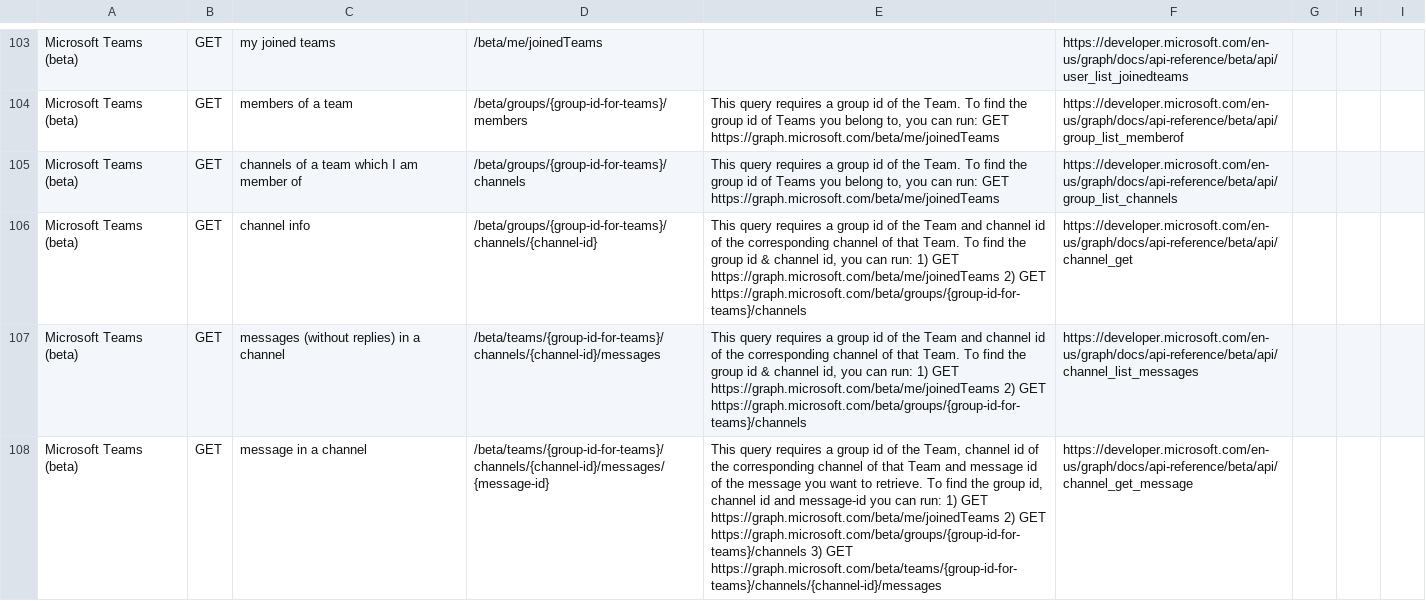
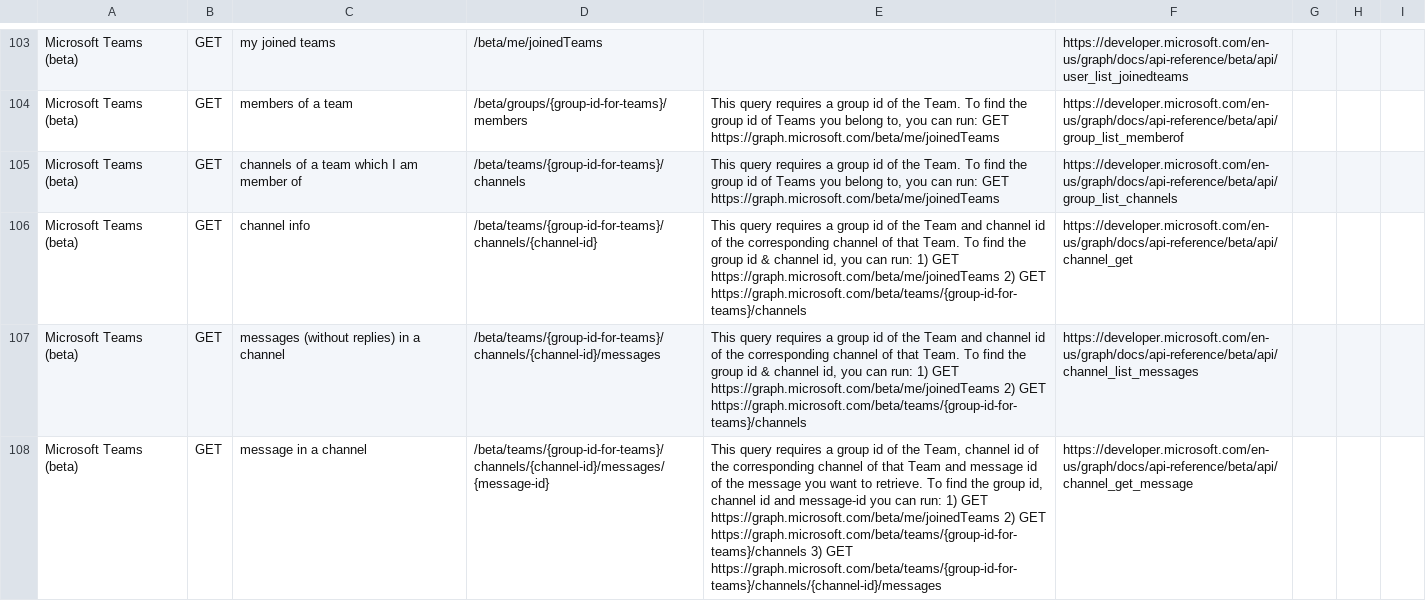
Before and after one commit to microsoftgraph/microsoft-graph-explorer, a CSV file: sample-queries.csv, drawn as a sheet; only a part is shown, gaps mark what is left out; the diff covers the shown part only; the diff names each change by its address in the sheet, - before the commit and + after, or states it on an @@ line.

Commit message:
Updated routes from group to teams

```diff
--- a/sample-queries.csv
+++ b/sample-queries.csv
-D105: /beta/groups/{group-id-for-teams}/channels
+D105: /beta/teams/{group-id-for-teams}/channels
-D106: /beta/groups/{group-id-for-teams}/channels/{channel-id}
+D106: /beta/teams/{group-id-for-teams}/channels/{channel-id}
-E106:E107: …2) GET https://graph.microsoft.com/beta/groups/{group-id-for-teams}/channels
+E106:E107: …2) GET https://graph.microsoft.com/beta/teams/{group-id-for-teams}/channels
-E108: …2) GET https://graph.microsoft.com/beta/groups/{group-id-for-teams}/channels 3) GET…
+E108: …2) GET https://graph.microsoft.com/beta/teams/{group-id-for-teams}/channels 3) GET…
```
Also changed, not shown: 3 edited cells elsewhere in this file.
